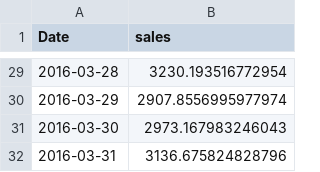
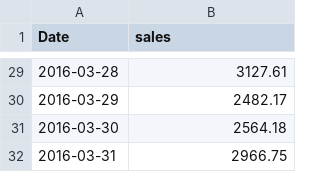
Before and after one commit to EdwinUe/BAB_WS22-23, a CSV file: Code/first_rfr.csv, drawn as a sheet; only a part is shown, gaps mark what is left out; the diff covers the shown part only.

```diff
--- a/Code/first_rfr.csv
+++ b/Code/first_rfr.csv
@@ -29,4 +29,4 @@ Date,sales
-2016-03-28,3230.193516772954
-2016-03-29,2907.8556995977974
-2016-03-30,2973.167983246043
-2016-03-31,3136.675824828796
+2016-03-28,3127.61
+2016-03-29,2482.17
+2016-03-30,2564.18
+2016-03-31,2966.75
```
Also changed, not shown: 27 edited cells elsewhere in this file, 1 other file.
